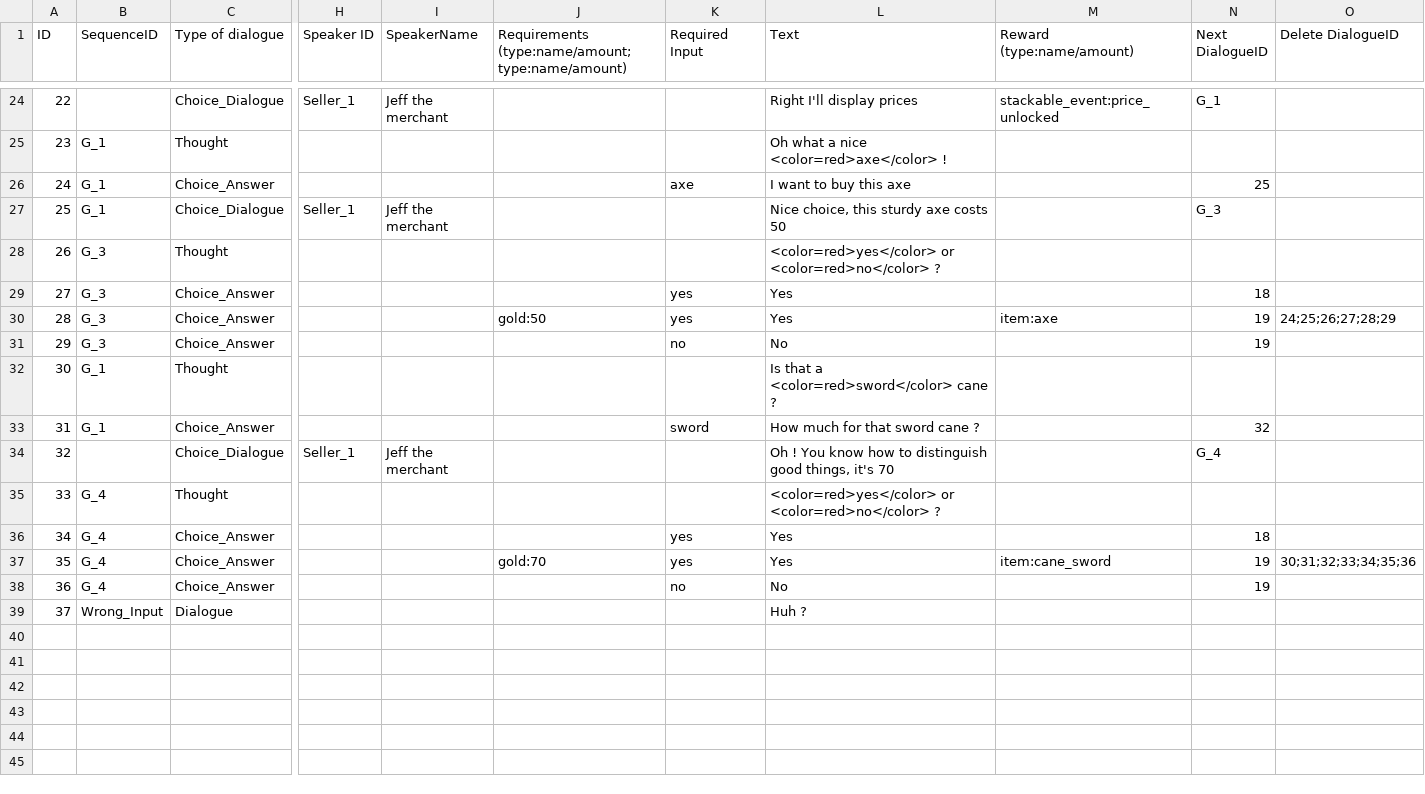
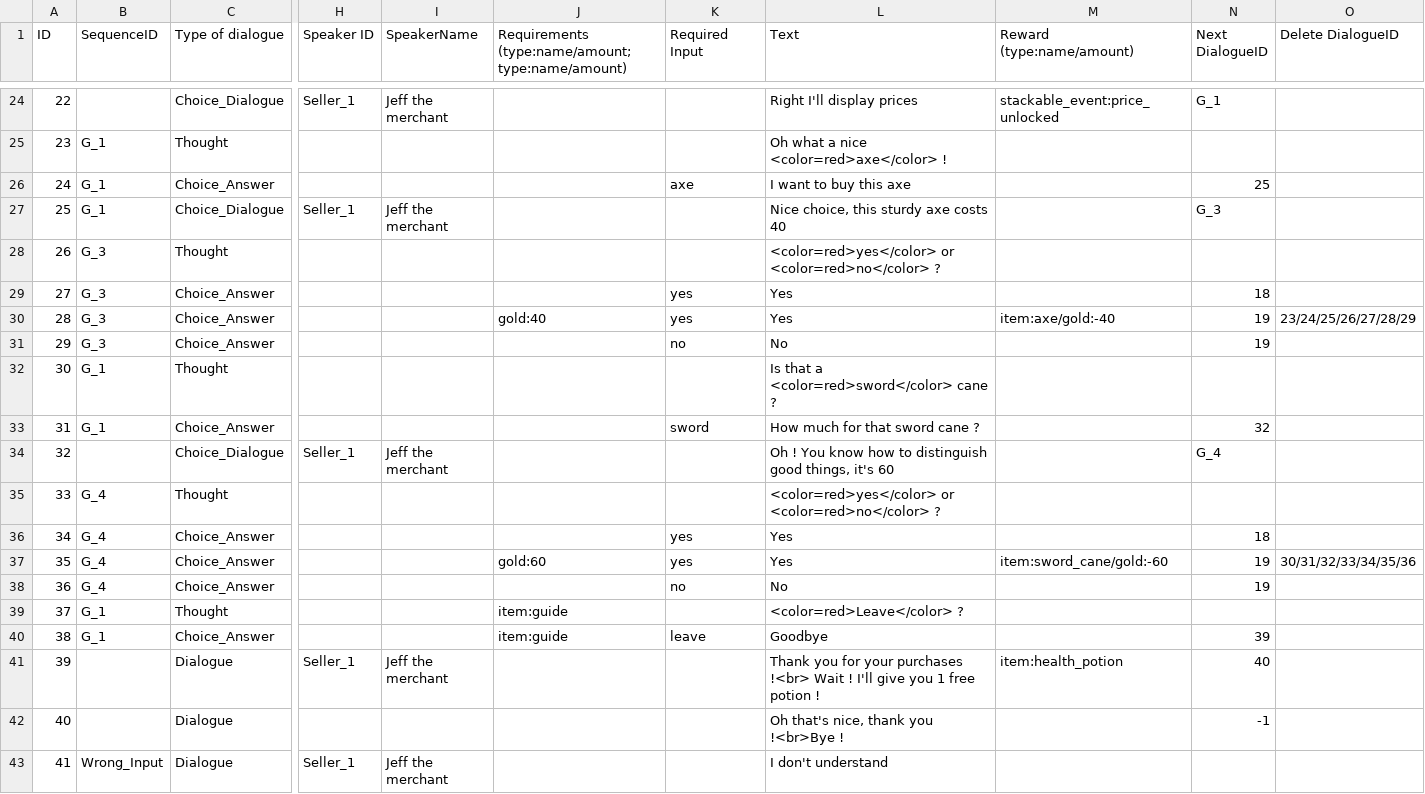
Before and after one commit to pemdora/dugeoncrawlerGJ, a TSV file: Assets/StreamingAssets/dialogues.tsv, drawn as a sheet; only a part is shown, gaps mark what is left out; addresses are those after the commit; rows hold the shown columns only; the diff covers the shown part only; the diff names each change by its address in the sheet, - before the commit and + after, or states it on an @@ line.

Commit message:
FINISHED DIALOGUE 1

```diff
--- a/Assets/StreamingAssets/dialogues.tsv
+++ b/Assets/StreamingAssets/dialogues.tsv
-L27 (Text): Nice choice, this sturdy axe costs 50
+L27 (Text): Nice choice, this sturdy axe costs 40
-J30: gold:50
+J30: gold:40
-M30 (Reward (type:name/amount)): item:axe
+M30 (Reward (type:name/amount)): item:axe/gold:-40
-O30 (Delete DialogueID): 24;25;26;27;28;29
+O30 (Delete DialogueID): 23/24/25/26/27/28/29
-L34 (Text): …things, it's 70
+L34 (Text): …things, it's 60
-J37: gold:70
+J37: gold:60
-M37 (Reward (type:name/amount)): item:cane_sword
+M37 (Reward (type:name/amount)): item:sword_cane/gold:-60
-O37 (Delete DialogueID): 30;31;32;33;34;35;36
+O37 (Delete DialogueID): 30/31/32/33/34/35/36
+row 39: 37 | G_1 | Thought |  |  | item:guide |  | <color=red>Leave</color> ?
+row 40: 38 | G_1 | Choice_Answer |  |  | item:guide | leave | Goodbye |  | 39
+row 41: 39 |  | Dialogue | Seller_1 | Jeff the merchant |  |  | Thank you for your purchases !<br> Wait ! I'll give you 1 free potion ! | item:health_potion | 40
+row 42: 40 |  | Dialogue |  |  |  |  | Oh that's nice, thank you !<br>Bye ! |  | -1
@@ column A (ID) renumbered from row 43 down @@
-H43 (Speaker ID): (empty)
+H43 (Speaker ID): Seller_1
-I43 (SpeakerName): (empty)
+I43 (SpeakerName): Jeff the merchant
-L43 (Text): Huh ?
+L43 (Text): I don't understand
```
Also changed, not shown: 9 edited cells elsewhere in this file, 10 other files.
